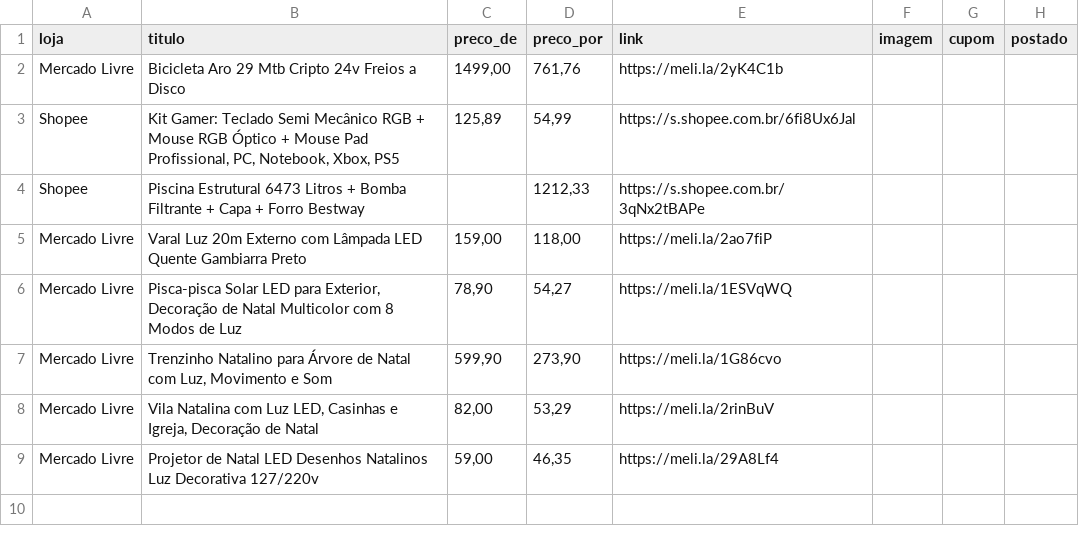
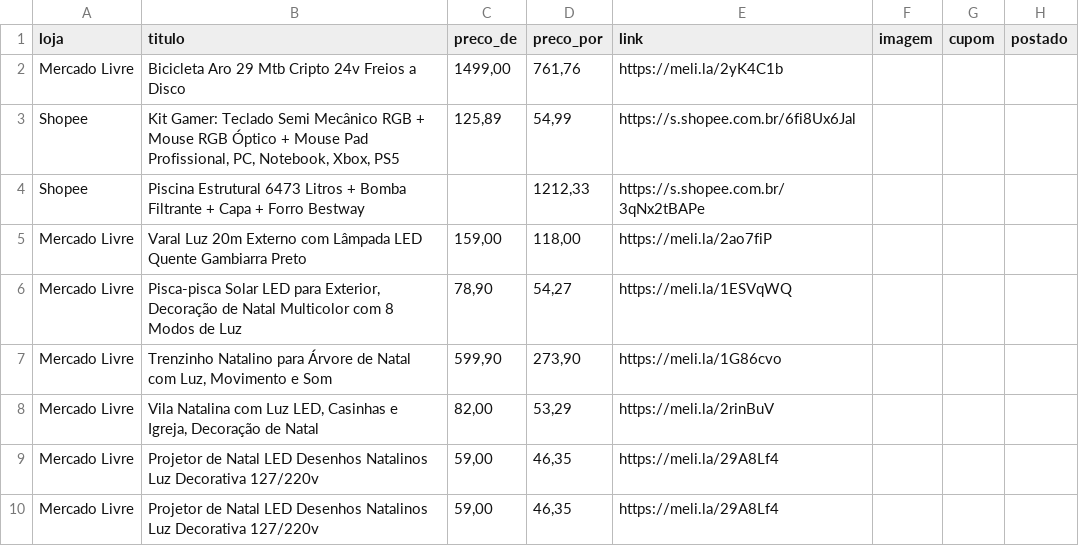
Before and after one commit to sidneifs/promo, a CSV file: produtos-1.csv, drawn as a sheet.

```diff
--- a/produtos-1.csv
+++ b/produtos-1.csv
@@ -9 +9,2 @@ Mercado Livre,"Vila Natalina com Luz LED, Casinhas e Igreja, Decoração de Nata
 Mercado Livre,Projetor de Natal LED Desenhos Natalinos Luz Decorativa 127/220v,"59,00","46,35",https://meli.la/29A8Lf4,,,
+Mercado Livre,Projetor de Natal LED Desenhos Natalinos Luz Decorativa 127/220v,"59,00","46,35",https://meli.la/29A8Lf4,,,
```
